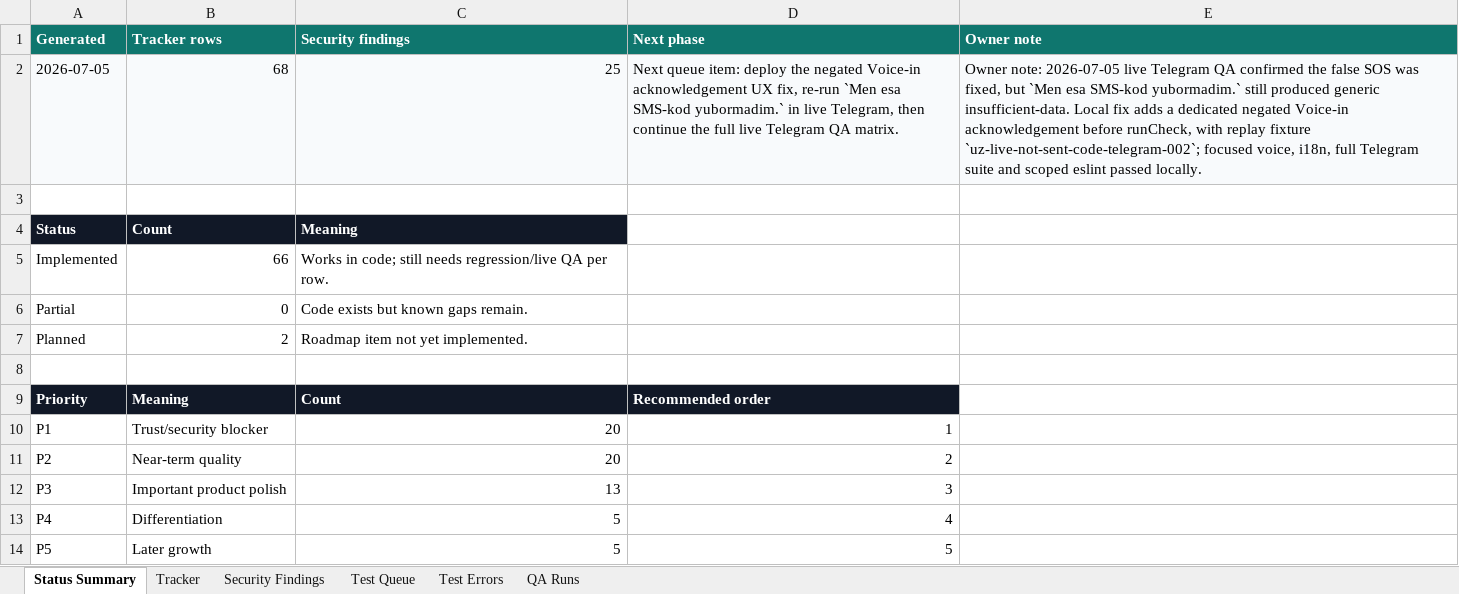
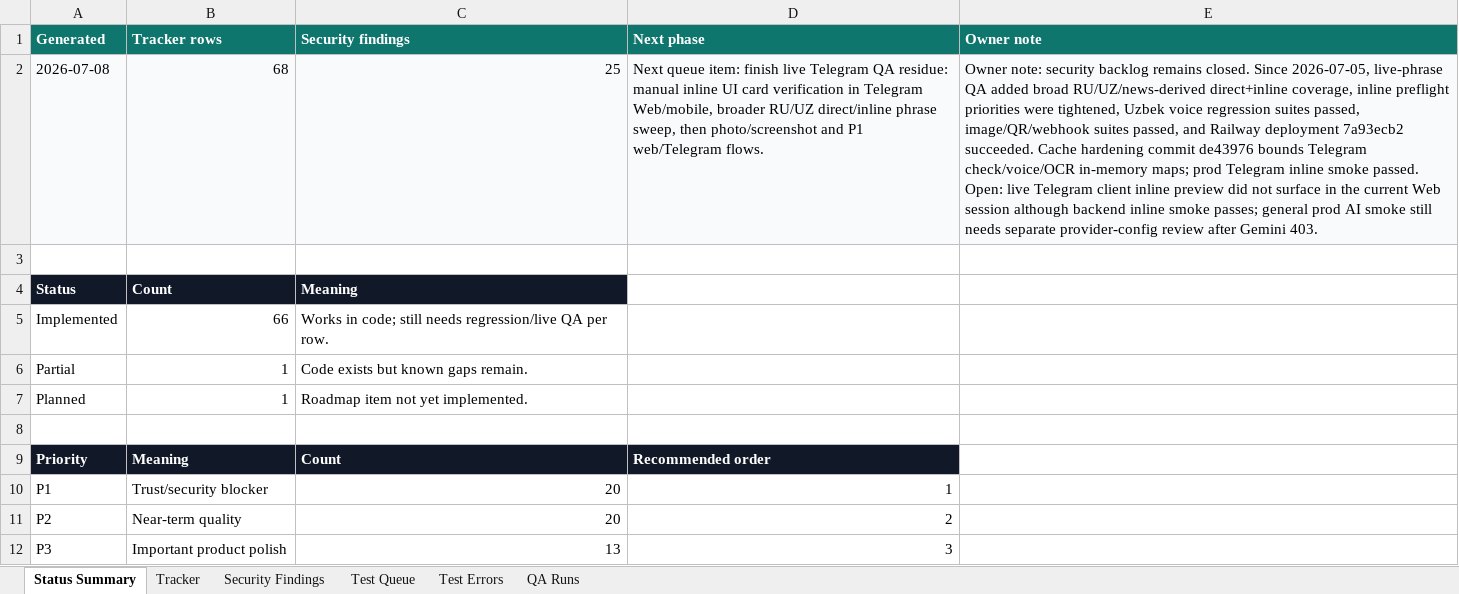
Before and after one commit to Web-pixel-creator/Scam-guard-Main, an Excel workbook: ai_docs/FEATURE_USER_STORY_TRACKER.xlsx, sheet Status Summary, drawn as a sheet; only a part is shown; the shorter side is filled out with more unchanged rows; values as stored, in another font and other column widths than the file's, no borders; the diff names each change by its address in the sheet, - before the commit and + after, or states it on an @@ line.

Commit message:
docs: update QA tracker after telegram hardening

```diff
--- a/ai_docs/FEATURE_USER_STORY_TRACKER.xlsx (sheet Status Summary)
+++ b/ai_docs/FEATURE_USER_STORY_TRACKER.xlsx (sheet Status Summary)
-A2 (Generated): 2026-07-05
+A2 (Generated): 2026-07-08
-D2 (Next phase): …queue item: deploy the negated Voice-in acknowledgement UX fix, re-run `Men esa SMS-kod yubormadim.` in live Telegram, then continue the full live Telegram QA matrix.
+D2 (Next phase): …queue item: finish live Telegram QA residue: manual inline UI card verification in Telegram Web/mobile, broader RU/UZ direct/inline phrase sweep, then photo/screenshot and P1 web/Telegram flows.
-E2 (Owner note): Owner note: 2026-07-05 live Telegram QA confirmed the false SOS was fixed, but `Men esa SMS-kod yubormadim.` still produced generic insufficient-data. Local fix adds a dedicated negated Voice-in acknowledgement before runCheck, with replay fixture `uz-live-not-sent-code-telegram-002`; focused voice, i18n, full Telegram suite and scoped eslint passed locally.
+E2 (Owner note): Owner note: security backlog remains closed. Since 2026-07-05, live-phrase QA added broad RU/UZ/news-derived direct+inline coverage, inline preflight priorities were tightened, Uzbek voice regression suites passed, image/QR/webhook suites passed, and Railway deployment 7a93ecb2 succeeded. Cache hardening commit de43976 bounds Telegram check/voice/OCR in-memory maps; prod Telegram inline smoke passed. Open: live Telegram client inline preview did not surface in the current Web session although backend inline smoke passes; general prod AI smoke still needs separate provider-config review after Gemini 403.
-B6 (Tracker rows): 0
+B6 (Tracker rows): 1
-B7 (Tracker rows): 2
+B7 (Tracker rows): 1
```
Also changed, not shown: sheet Test Errors, sheet QA Runs, sheet Tracker.
